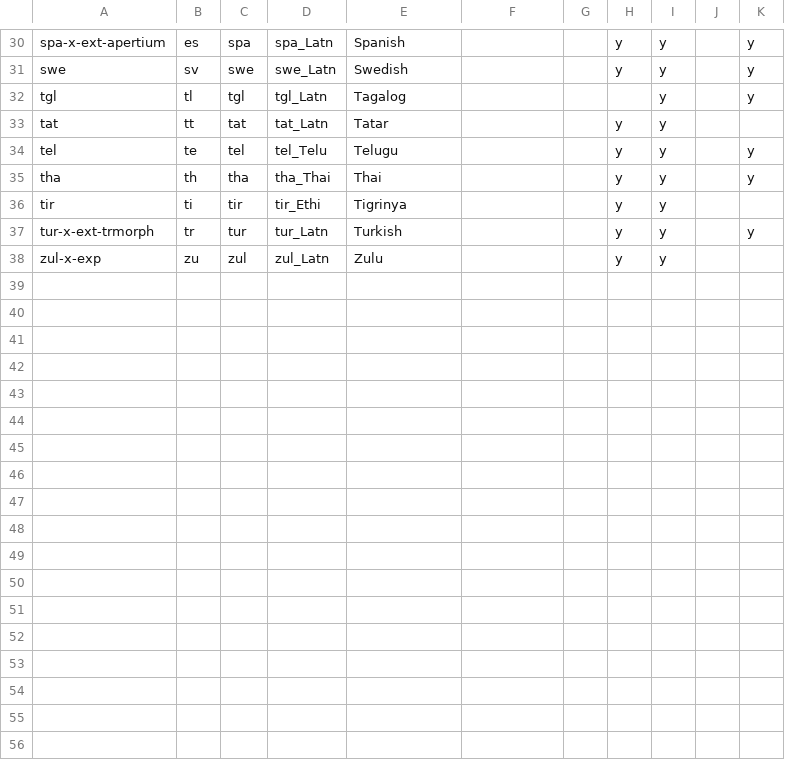
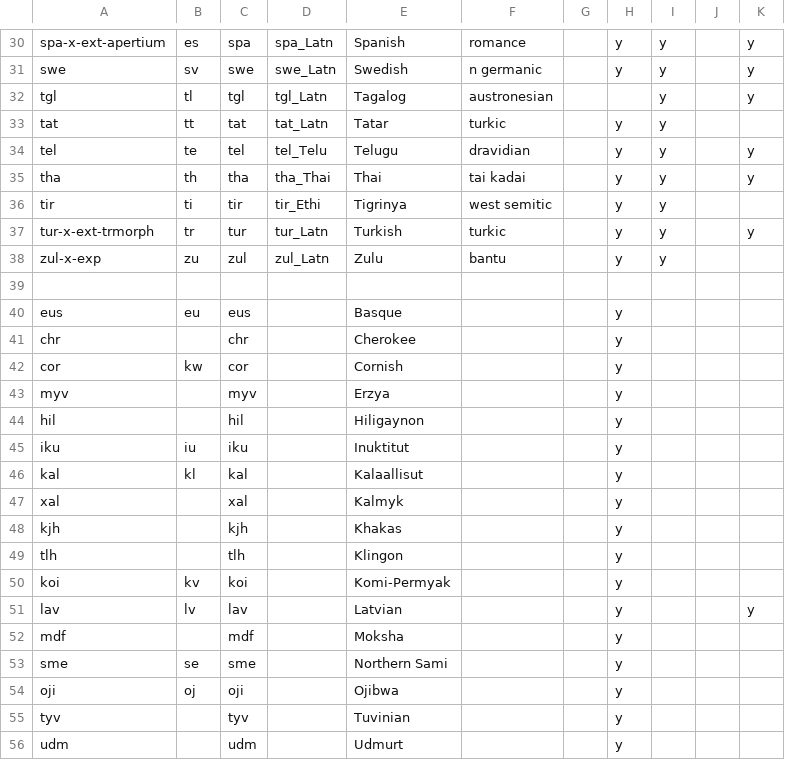
Before and after one commit to nicholasuva/fst-lr, a CSV file: ISO-conversion.csv, drawn as a sheet; only a part is shown, gaps mark what is left out; the diff covers the shown part only; the diff names each change by its address in the sheet, - before the commit and + after, or states it on an @@ line.

```diff
--- a/ISO-conversion.csv
+++ b/ISO-conversion.csv
-F30: (empty)
+F30: romance
-F31: (empty)
+F31: n germanic
-F32: (empty)
+F32: austronesian
-F33: (empty)
+F33: turkic
-F34: (empty)
+F34: dravidian
-F35: (empty)
+F35: tai kadai
-F36: (empty)
+F36: west semitic
-F37: (empty)
+F37: turkic
-F38: (empty)
+F38: bantu
+row 39: (empty)
+row 40: eus | eu | eus |  | Basque |  |  | y
+row 41: chr |  | chr |  | Cherokee |  |  | y
+row 42: cor | kw | cor |  | Cornish |  |  | y
+row 43: myv |  | myv |  | Erzya |  |  | y
+row 44: hil |  | hil |  | Hiligaynon |  |  | y
+row 45: iku | iu | iku |  | Inuktitut |  |  | y
+row 46: kal | kl | kal |  | Kalaallisut |  |  | y
+row 47: xal |  | xal |  | Kalmyk |  |  | y
+row 48: kjh |  | kjh |  | Khakas |  |  | y
+row 49: tlh |  | tlh |  | Klingon |  |  | y
+row 50: koi | kv | koi |  | Komi-Permyak |  |  | y
+row 51: lav | lv | lav |  | Latvian |  |  | y |  |  | y
+row 52: mdf |  | mdf |  | Moksha |  |  | y
+row 53: sme | se | sme |  | Northern Sami |  |  | y
+row 54: oji | oj | oji |  | Ojibwa |  |  | y
+row 55: tyv |  | tyv |  | Tuvinian |  |  | y
+row 56: udm |  | udm |  | Udmurt |  |  | y
```
Also changed, not shown: 29 edited cells elsewhere in this file, 3 other files.
